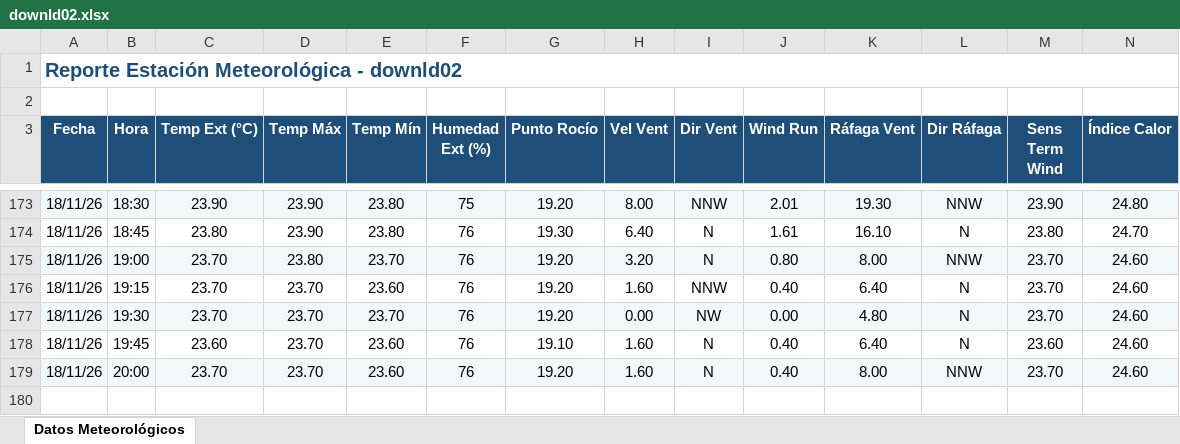
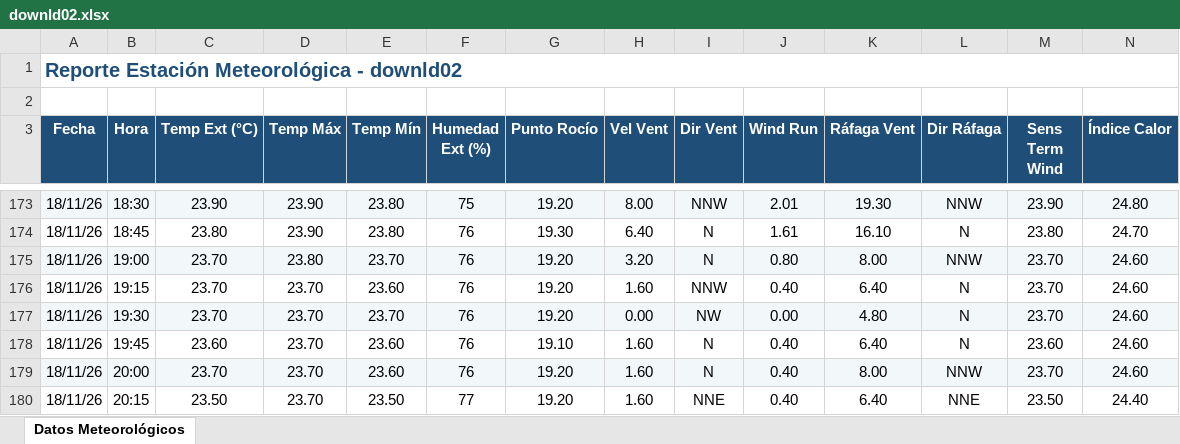
Before and after one commit to intasalta/ema_lajitas, an Excel workbook: downld02.xlsx, sheet Datos Meteorológicos, drawn as a sheet; only a part is shown, gaps mark what is left out; values as stored, in another font and other column widths than the file's, no borders; rows hold the shown columns only; the diff names each change by its address in the sheet, - before the commit and + after, or states it on an @@ line.

```diff
--- a/downld02.xlsx (sheet Datos Meteorológicos)
+++ b/downld02.xlsx (sheet Datos Meteorológicos)
+row 180: 18/11/26 | 20:15 | 23.50 | 23.70 | 23.50 | 77 | 19.20 | 1.60 | NNE | 0.40 | 6.40 | NNE | 23.50 | 24.40
```
Also changed, not shown: downld08.xlsx, 2 other files.
